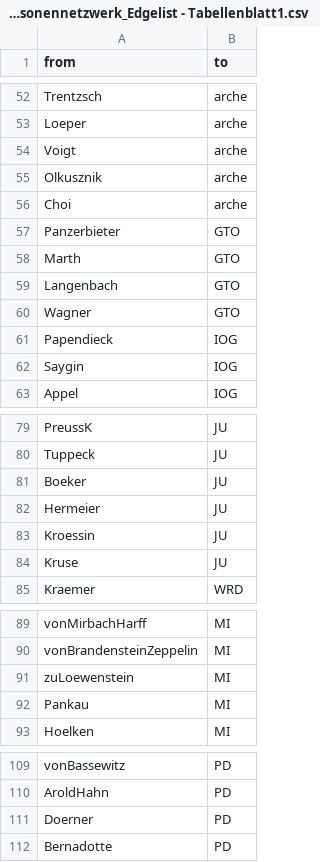
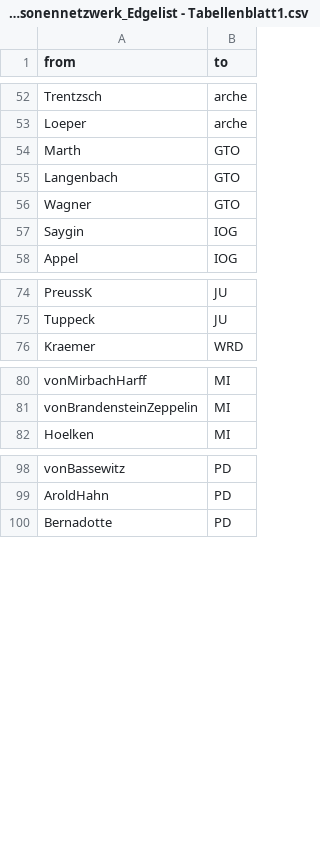
Before and after one commit to hdm-sw184/Die-magische-Sieben, a CSV file: 226305_Projekt_WashNetzwerk_Personennetzwerk_Edgelist - Tabellenblatt1.csv, drawn as a sheet; only a part is shown, gaps mark what is left out; the diff covers the shown part only.

Commit message:
Update 226305_Projekt_WashNetzwerk_Personennetzwerk_Edgelist - Tabellenblatt1.csv

```diff
--- a/226305_Projekt_WashNetzwerk_Personennetzwerk_Edgelist - Tabellenblatt1.csv
+++ b/226305_Projekt_WashNetzwerk_Personennetzwerk_Edgelist - Tabellenblatt1.csv
@@ -53,6 +53,2 @@ Trentzsch,arche
 Loeper,arche
-Voigt,arche
-Olkusznik,arche
-Choi,arche
-Panzerbieter,GTO
 Marth,GTO
@@ -60,3 +56,2 @@ Langenbach,GTO
 Wagner,GTO
-Papendieck,IOG
 Saygin,IOG
@@ -80,6 +75,2 @@ PreussK,JU
 Tuppeck,JU
-Boeker,JU
-Hermeier,JU
-Kroessin,JU
-Kruse,JU
 Kraemer,WRD
@@ -90,4 +81,2 @@ vonMirbachHarff,MI
 vonBrandensteinZeppelin,MI
-zuLoewenstein,MI
-Pankau,MI
 Hoelken,MI
@@ -110,3 +99,2 @@ vonBassewitz,PD
 AroldHahn,PD
-Doerner,PD
 Bernadotte,PD
```
Also changed, not shown: 3 removed rows elsewhere in this file.
